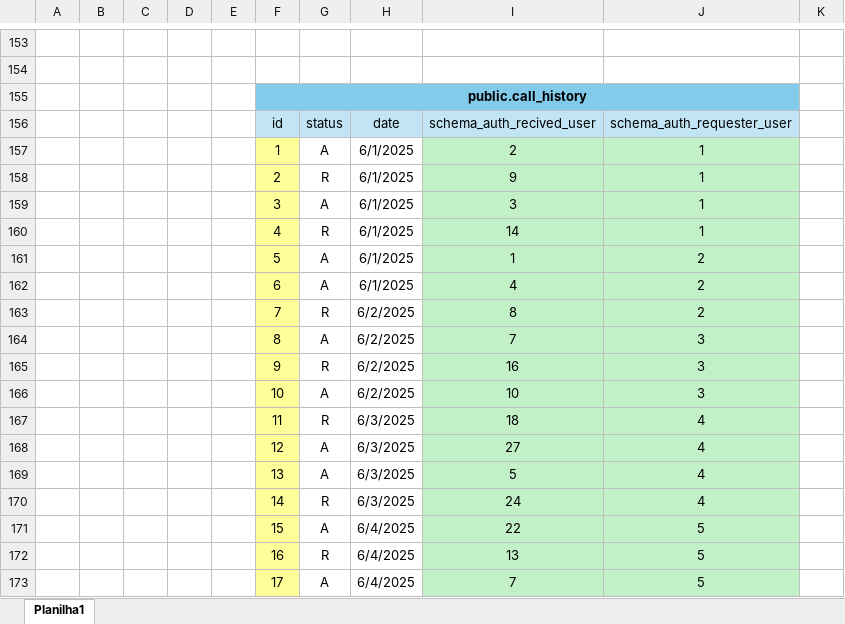
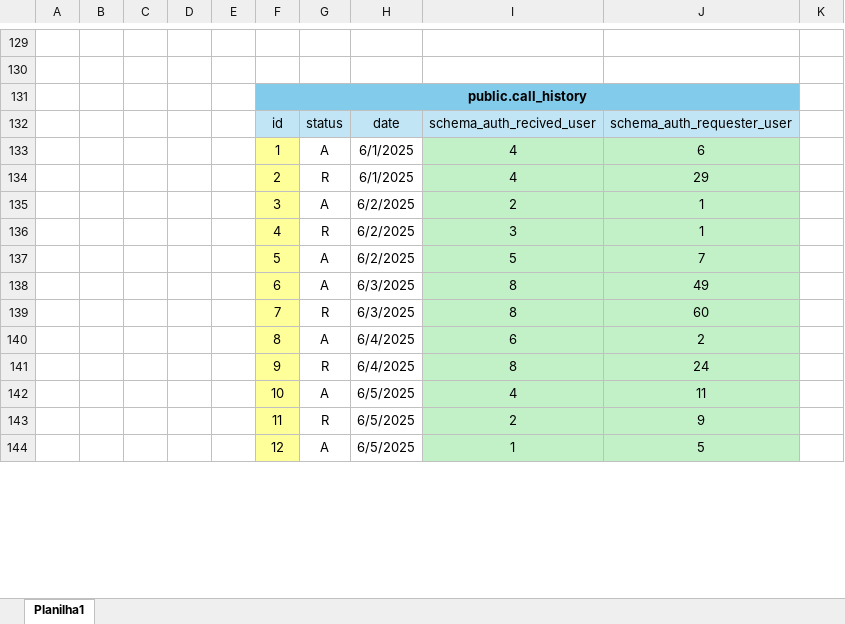
Before and after one commit to RaphaelFillipi/SysCall-BackEnd, an Excel workbook: SysCall-BackEnd/Tabela de Instâncias/Instancias - SysCall.xlsx, sheet Planilha1, drawn as a sheet; only a part is shown, gaps mark what is left out; values as stored, in another font and other column widths than the file's, no borders; removed rows and columns are numbered as before the commit, all else as after; the diff covers the shown part only; the diff names each change by its address in the sheet, - before the commit and + after, or states it on an @@ line.

```diff
--- a/SysCall-BackEnd/Tabela de Instâncias/Instancias - SysCall.xlsx (sheet Planilha1)
+++ b/SysCall-BackEnd/Tabela de Instâncias/Instancias - SysCall.xlsx (sheet Planilha1)
-I133: 2
+I133: 4
-J133: 1
+J133: 6
-I134: 9
+I134: 4
-J134: 1
+J134: 29
-H135:H137: 6/1/2025
+H135:H137: 6/2/2025
-I135: 3
+I135: 2
-I136: 14
+I136: 3
-I137: 1
+I137: 5
-J137: 2
+J137: 7
-H138: 6/1/2025
+H138: 6/3/2025
-I138: 4
+I138: 8
-J138: 2
+J138: 49
-H139: 6/2/2025
+H139: 6/3/2025
-J139: 2
+J139: 60
-H140:H141: 6/2/2025
+H140:H141: 6/4/2025
-I140: 7
+I140: 6
-J140: 3
+J140: 2
-I141: 16
+I141: 8
-J141: 3
+J141: 24
-H142: 6/2/2025
+H142: 6/5/2025
-I142: 10
+I142: 4
-J142: 3
+J142: 11
-H143:H144: 6/3/2025
+H143:H144: 6/5/2025
-I143: 18
+I143: 2
-J143: 4
+J143: 9
-I144: 27
+I144: 1
-J144: 4
+J144: 5
-row 169:  |  |  |  |  | 13 | A | 6/3/2025 | 5 | 4
-row 170:  |  |  |  |  | 14 | R | 6/3/2025 | 24 | 4
-row 171:  |  |  |  |  | 15 | A | 6/4/2025 | 22 | 5
-row 172:  |  |  |  |  | 16 | R | 6/4/2025 | 13 | 5
-row 173:  |  |  |  |  | 17 | A | 6/4/2025 | 7 | 5
```
Also changed, not shown: other rows of this sheet, SysCall-BackEnd/Tabela de Permissões/Permissoes.xlsx, 3 other files.
